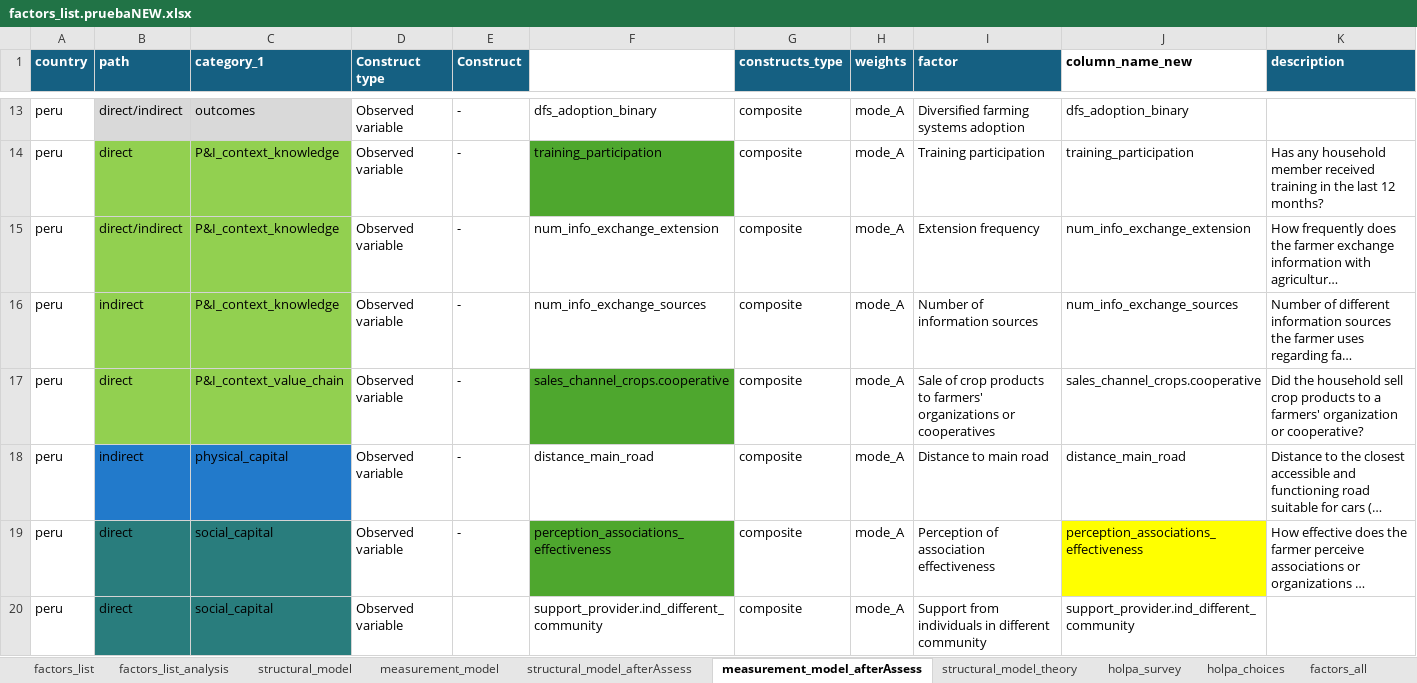
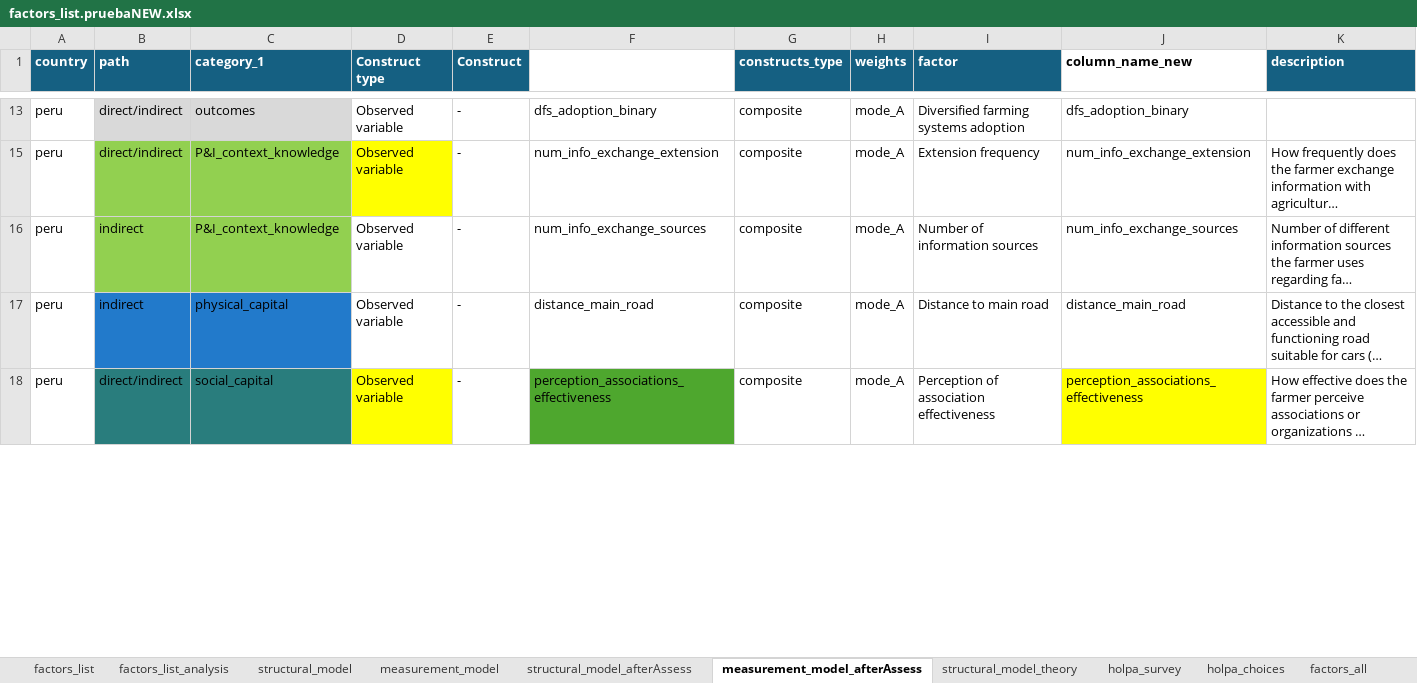
Before and after one commit to andreacsanchezb10/HOLPA_factors_influencing_adoption_dfs, an Excel workbook: factors_list.pruebaNEW.xlsx, sheet measurement_model_afterAssess, drawn as a sheet; only a part is shown, gaps mark what is left out; long unchanged cells end in …; values as stored, in another font and other column widths than the file's, no borders; table styles not drawn; removed rows and columns are numbered as before the commit, all else as after; the diff covers the shown part only; the diff names each change by its address in the sheet, - before the commit and + after, or states it on an @@ line.

```diff
--- a/factors_list.pruebaNEW.xlsx (sheet measurement_model_afterAssess)
+++ b/factors_list.pruebaNEW.xlsx (sheet measurement_model_afterAssess)
@@ row 14 hidden: peru | direct | P&I_context_knowledge | Observed variable | - | training_participation | composite | mode_A | Training participation | training_participation | Has any household member received training in the last 12 months? @@
-D15 fill: none
+D15 fill: #FFFF00
-row 17: peru | direct | P&I_context_value_chain | Observed variable | - | sales_channel_crops.cooperative | composite | mode_A | Sale of crop products to farmers' organizations or cooperatives | sales_channel_crops.cooperative | Did the household sell crop products to a farmers' organization or cooperative?
-B18 (path): direct
+B18 (path): direct/indirect
-D18 fill: none
+D18 fill: #FFFF00
@@ row 20 hidden: peru | direct | social_capital | Observed variable |  | support_provider.ind_different_community | composite | mode_A | Support from individuals in different community | support_provider.ind_different_community @@
```
Also changed, not shown: 18 hidden or unhidden rows, 3 edited cells and cell formats elsewhere in this sheet, sheet factors_all, sheet factors_list, sheet factors_list_analysis, sheet structural_model_afterAssess, hidden cells, 1 other file.
